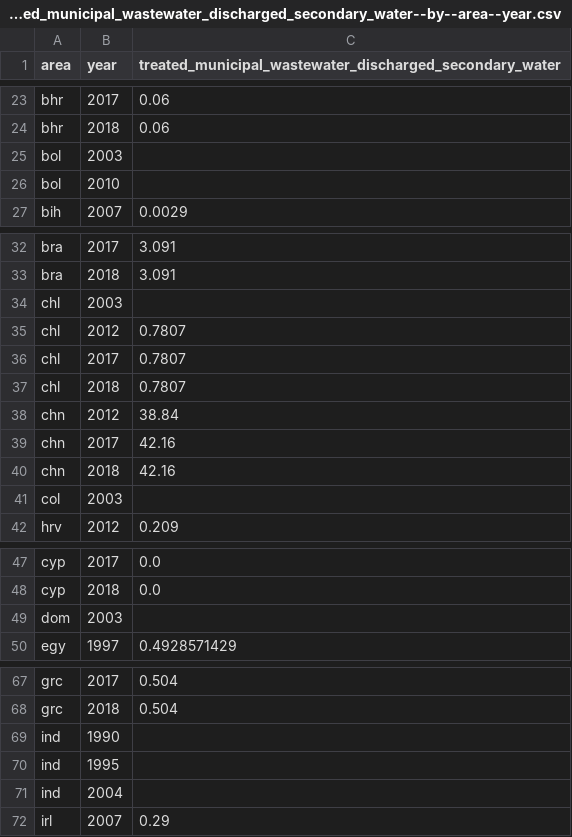
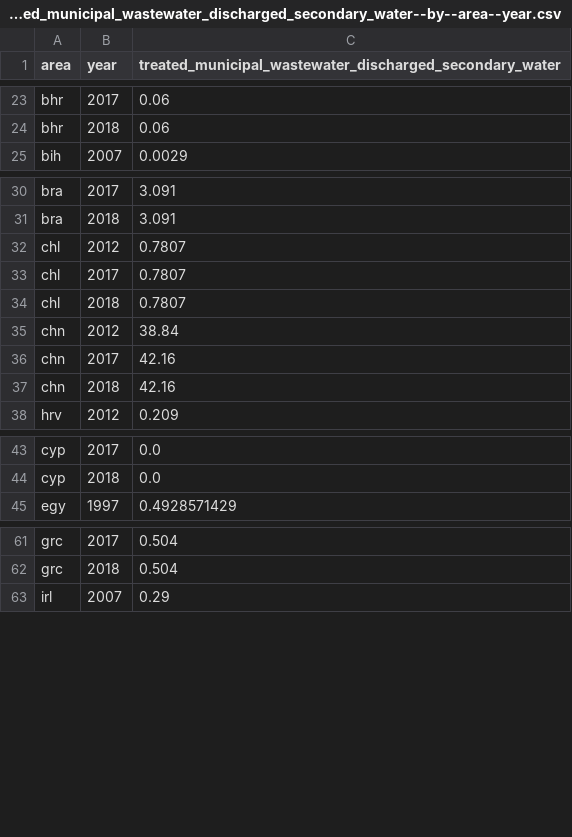
Before and after one commit to open-numbers/ddf--unfao--aquastat, a CSV file: ddf--datapoints--treated_municipal_wastewater_discharged_secondary_water--by--area--year.csv, drawn as a sheet; only a part is shown, gaps mark what is left out; the diff covers the shown part only; the diff names each change by its address in the sheet, - before the commit and + after, or states it on an @@ line.

```diff
--- a/ddf--datapoints--treated_municipal_wastewater_discharged_secondary_water--by--area--year.csv
+++ b/ddf--datapoints--treated_municipal_wastewater_discharged_secondary_water--by--area--year.csv
-row 25: bol | 2003
-row 26: bol | 2010
-row 34: chl | 2003
-row 41: col | 2003
-row 49: dom | 2003
-row 69: ind | 1990
-row 70: ind | 1995
-row 71: ind | 2004
```
Also changed, not shown: 2 removed rows elsewhere in this file, ddf--datapoints--area_equipped_for_full_control_irrigation_sprinkler_irrigation--by--area--year.csv, ddf--datapoints--collected_municipal_wastewater--by--area--year.csv, 5 other files.
